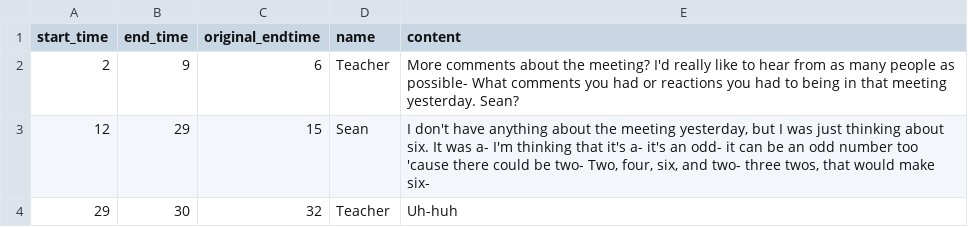
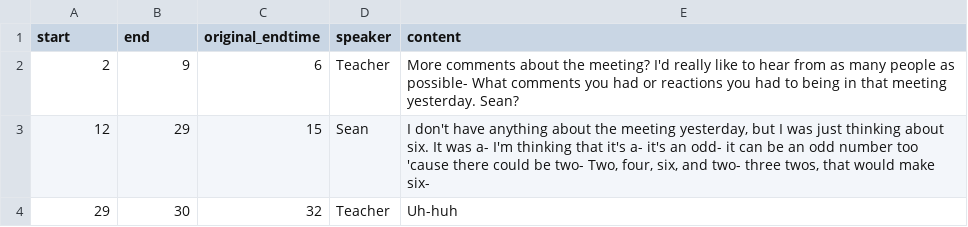
Before and after one commit to BenRydal/transcript-explorer, a CSV file: static/data/example-3/conversation.csv, drawn as a sheet; only a part is shown.

```diff
--- a/static/data/example-3/conversation.csv
+++ b/static/data/example-3/conversation.csv
@@ -1,2 +1,2 @@
-start_time,end_time,original_endtime,name,content
+start,end,original_endtime,speaker,content
 2,9,6,Teacher,More comments about the meeting? I'd really like to hear from as many people as possible- What comments you had or reactions you had to being in that meeting yesterday. Sean?
```
Also changed, not shown: static/data/example-1/conversation.csv, static/data/example-2/conversation.csv, 4 other files.
